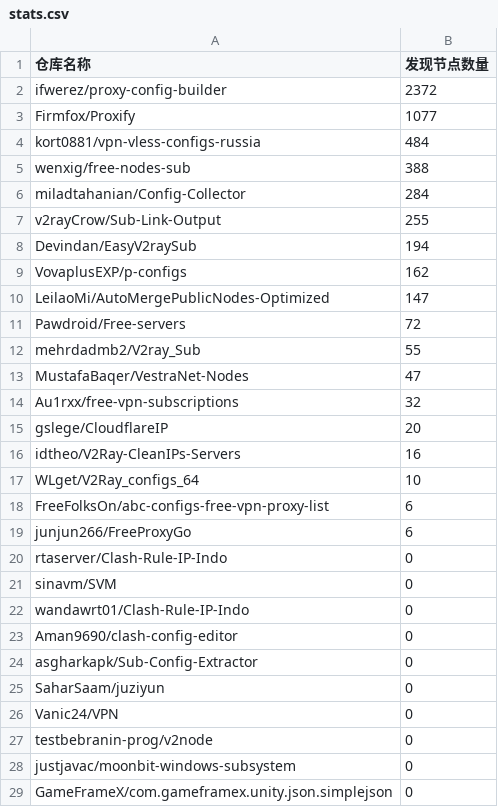
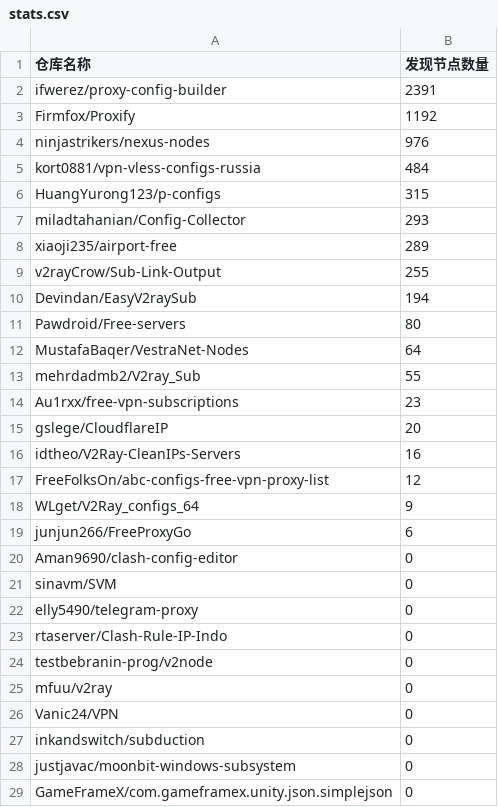
Before and after one commit to qjlxg/off, a CSV file: results/stats.csv, drawn as a sheet; only a part is shown; removed rows and columns are numbered as before the commit, all else as after; the diff names each change by its address in the sheet, - before the commit and + after, or states it on an @@ line.

```diff
--- a/results/stats.csv
+++ b/results/stats.csv
-B2 (发现节点数量): 2372
+B2 (发现节点数量): 2391
-B3 (发现节点数量): 1077
+B3 (发现节点数量): 1192
+row 4: ninjastrikers/nexus-nodes | 976
-row 5: wenxig/free-nodes-sub | 388
+row 6: HuangYurong123/p-configs | 315
-B7 (发现节点数量): 284
+B7 (发现节点数量): 293
+row 8: xiaoji235/airport-free | 289
-row 9: VovaplusEXP/p-configs | 162
-row 10: LeilaoMi/AutoMergePublicNodes-Optimized | 147
-B11 (发现节点数量): 72
+B11 (发现节点数量): 80
+row 12: MustafaBaqer/VestraNet-Nodes | 64
-row 13: MustafaBaqer/VestraNet-Nodes | 47
-B14 (发现节点数量): 32
+B14 (发现节点数量): 23
-row 17: WLget/V2Ray_configs_64 | 10
-B17 (发现节点数量): 6
+B17 (发现节点数量): 12
+row 18: WLget/V2Ray_configs_64 | 9
@@ row 23 moved to row 20: Aman9690/clash-config-editor @@
+row 22: elly5490/telegram-proxy | 0
-row 22: wandawrt01/Clash-Rule-IP-Indo | 0
-A24 (仓库名称): asgharkapk/Sub-Config-Extractor
+A24 (仓库名称): testbebranin-prog/v2node
-A25 (仓库名称): SaharSaam/juziyun
+A25 (仓库名称): mfuu/v2ray
-row 27: testbebranin-prog/v2node | 0
@@ row 30 moved to row 27: inkandswitch/subduction @@
```
Also changed, not shown: 1 other file.
